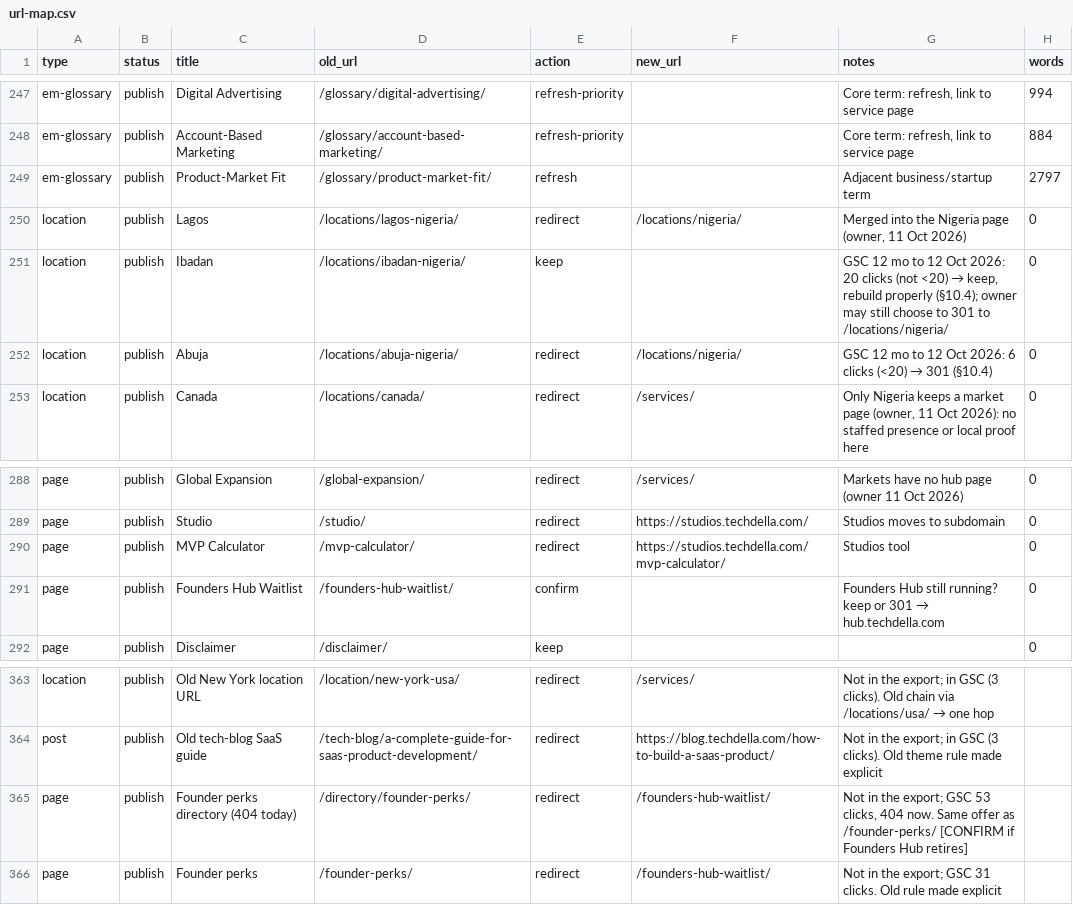
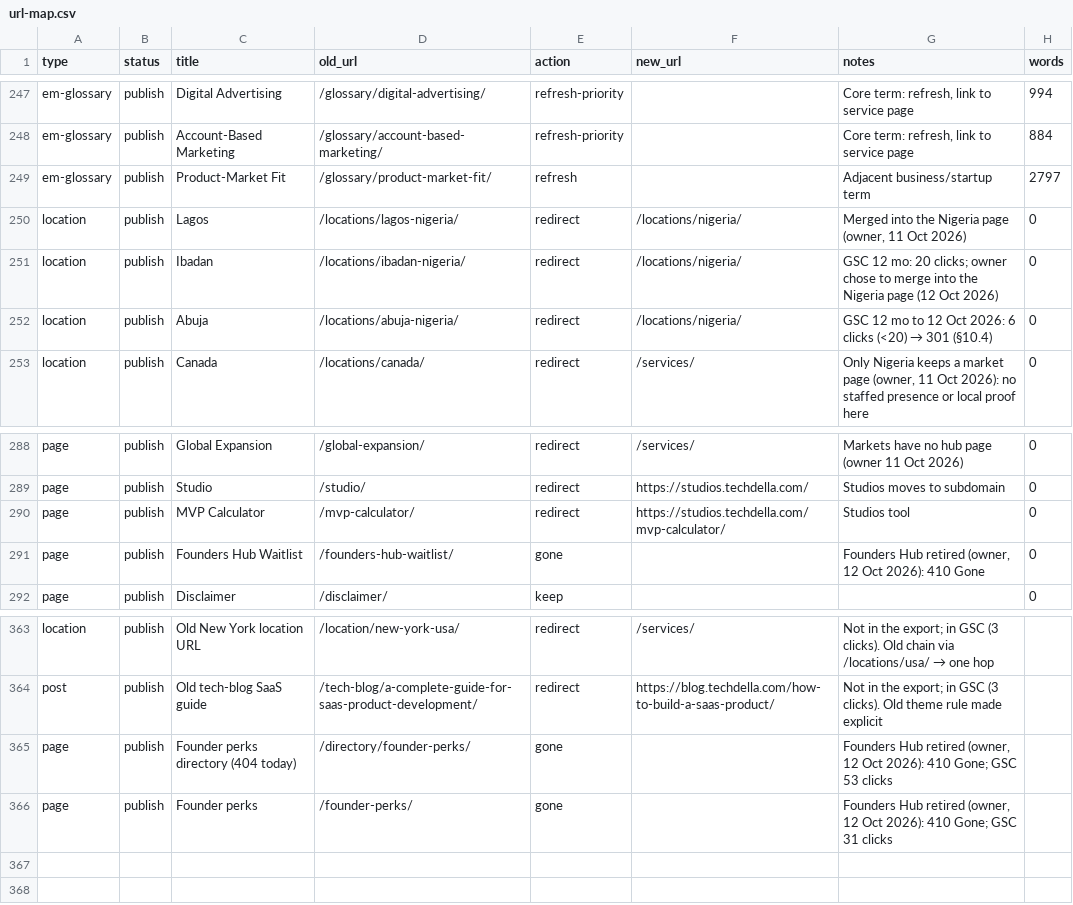
Before and after one commit to Techdella/techdella-website, a CSV file: data/url-map.csv, drawn as a sheet; only a part is shown, gaps mark what is left out.

```diff
--- a/data/url-map.csv
+++ b/data/url-map.csv
@@ -250,3 +250,3 @@ em-glossary,publish,Product-Market Fit,/glossary/product-market-fit/,refresh,,Ad
 location,publish,Lagos,/locations/lagos-nigeria/,redirect,/locations/nigeria/,"Merged into the Nigeria page (owner, 11 Oct 2026)",0
-location,publish,Ibadan,/locations/ibadan-nigeria/,keep,,"GSC 12 mo to 12 Oct 2026: 20 clicks (not <20) → keep, rebuild properly (§10.4); owner may still choose to 301 to /locations/nigeria/",0
+location,publish,Ibadan,/locations/ibadan-nigeria/,redirect,/locations/nigeria/,GSC 12 mo: 20 clicks; owner chose to merge into the Nigeria page (12 Oct 2026),0
 location,publish,Abuja,/locations/abuja-nigeria/,redirect,/locations/nigeria/,GSC 12 mo to 12 Oct 2026: 6 clicks (<20) → 301 (§10.4),0
@@ -290,3 +290,3 @@ page,publish,Studio,/studio/,redirect,https://studios.techdella.com/,Studios mov
 page,publish,MVP Calculator,/mvp-calculator/,redirect,https://studios.techdella.com/mvp-calculator/,Studios tool,0
-page,publish,Founders Hub Waitlist,/founders-hub-waitlist/,confirm,,Founders Hub still running? keep or 301 → hub.techdella.com,0
+page,publish,Founders Hub Waitlist,/founders-hub-waitlist/,gone,,"Founders Hub retired (owner, 12 Oct 2026): 410 Gone",0
 page,publish,Disclaimer,/disclaimer/,keep,,,0
@@ -364,3 +364,3 @@ location,publish,Old New York location URL,/location/new-york-usa/,redirect,/ser
 post,publish,Old tech-blog SaaS guide,/tech-blog/a-complete-guide-for-saas-product-development/,redirect,https://blog.techdella.com/how-to-build-a-saas-product/,Not in the export; in GSC (3 clicks). Old theme rule made explicit,
-page,publish,Founder perks directory (404 today),/directory/founder-perks/,redirect,/founders-hub-waitlist/,"Not in the export; GSC 53 clicks, 404 now. Same offer as /founder-perks/ [CONFIRM if Founders Hub retires]",
-page,publish,Founder perks,/founder-perks/,redirect,/founders-hub-waitlist/,Not in the export; GSC 31 clicks. Old rule made explicit,
+page,publish,Founder perks directory (404 today),/directory/founder-perks/,gone,,"Founders Hub retired (owner, 12 Oct 2026): 410 Gone; GSC 53 clicks",
+page,publish,Founder perks,/founder-perks/,gone,,"Founders Hub retired (owner, 12 Oct 2026): 410 Gone; GSC 31 clicks",
```
Also changed, not shown: data/redirects.csv, 4 other files.
